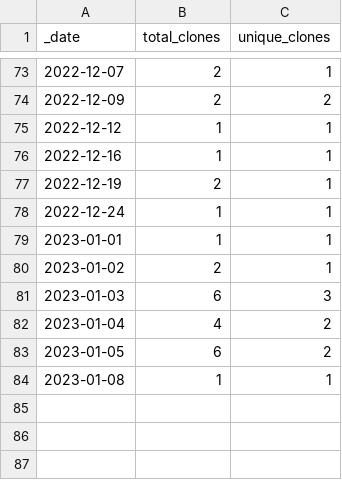
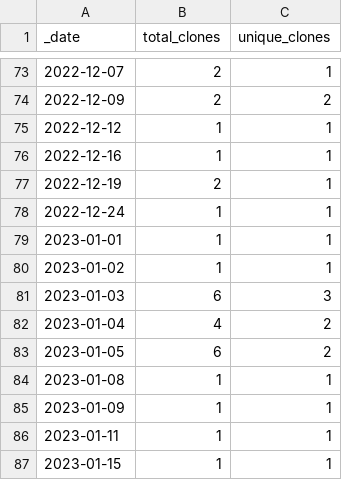
Before and after one commit to HerrNamenlos123/TechnicalSketcher, a CSV file: traffic/clones.csv, drawn as a sheet; only a part is shown, gaps mark what is left out.

Commit message:
GitHub traffic

```diff
--- a/traffic/clones.csv
+++ b/traffic/clones.csv
@@ -79,3 +79,3 @@ _date,total_clones,unique_clones
 2023-01-01,1,1
-2023-01-02,2,1
+2023-01-02,1,1
 2023-01-03,6,3
@@ -84 +84,4 @@ _date,total_clones,unique_clones
 2023-01-08,1,1
+2023-01-09,1,1
+2023-01-11,1,1
+2023-01-15,1,1
```
Also changed, not shown: 1 other file.
